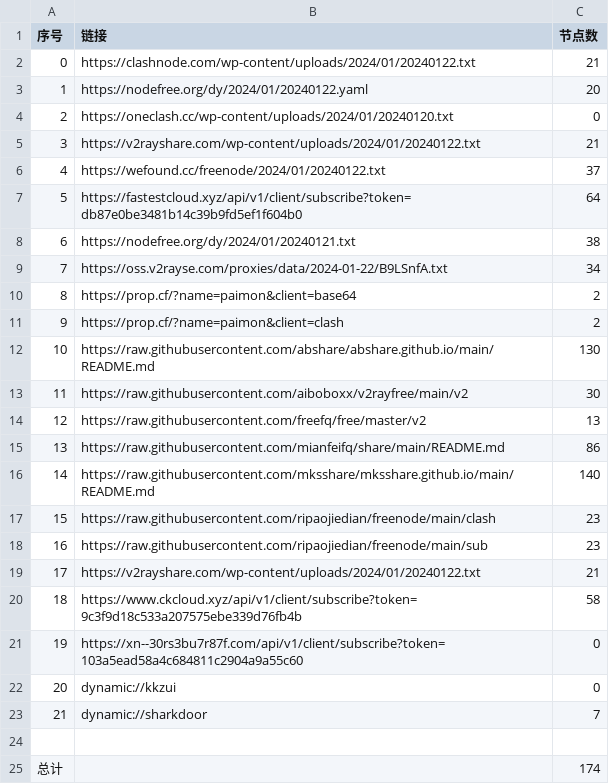
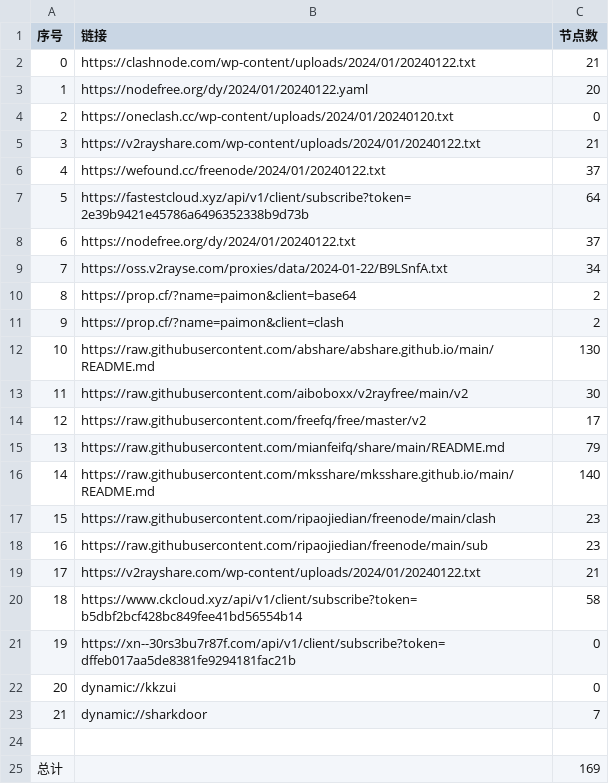
Before and after one commit to hdrafyy/NoMoreWalls, a CSV file: list_result.csv, drawn as a sheet.

```diff
--- a/list_result.csv
+++ b/list_result.csv
@@ -6,4 +6,4 @@
 4,https://wefound.cc/freenode/2024/01/20240122.txt,37
-5,https://fastestcloud.xyz/api/v1/client/subscribe?token=db87e0be3481b14c39b9fd5ef1f604b0,64
-6,https://nodefree.org/dy/2024/01/20240121.txt,38
+5,https://fastestcloud.xyz/api/v1/client/subscribe?token=2e39b9421e45786a6496352338b9d73b,64
+6,https://nodefree.org/dy/2024/01/20240122.txt,37
 7,https://oss.v2rayse.com/proxies/data/2024-01-22/B9LSnfA.txt,34
@@ -13,4 +13,4 @@
 11,https://raw.githubusercontent.com/aiboboxx/v2rayfree/main/v2,30
-12,https://raw.githubusercontent.com/freefq/free/master/v2,13
-13,https://raw.githubusercontent.com/mianfeifq/share/main/README.md,86
+12,https://raw.githubusercontent.com/freefq/free/master/v2,17
+13,https://raw.githubusercontent.com/mianfeifq/share/main/README.md,79
 14,https://raw.githubusercontent.com/mksshare/mksshare.github.io/main/README.md,140
@@ -19,4 +19,4 @@
 17,https://v2rayshare.com/wp-content/uploads/2024/01/20240122.txt,21
-18,https://www.ckcloud.xyz/api/v1/client/subscribe?token=9c3f9d18c533a207575ebe339d76fb4b,58
-19,https://xn--30rs3bu7r87f.com/api/v1/client/subscribe?token=103a5ead58a4c684811c2904a9a55c60,0
+18,https://www.ckcloud.xyz/api/v1/client/subscribe?token=b5dbf2bcf428bc849fee41bd56554b14,58
+19,https://xn--30rs3bu7r87f.com/api/v1/client/subscribe?token=dffeb017aa5de8381fe9294181fac21b,0
 20,dynamic://kkzui,0
@@ -24,2 +24,2 @@
 
-总计,,174
+总计,,169
```
Also changed, not shown: 13 other files.
